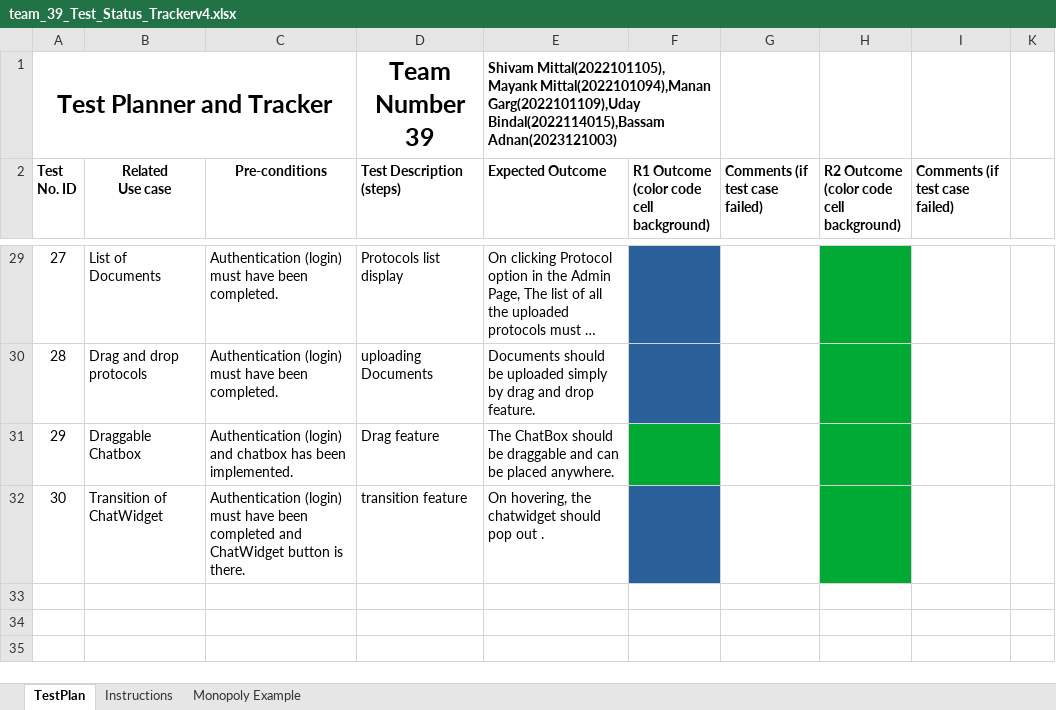
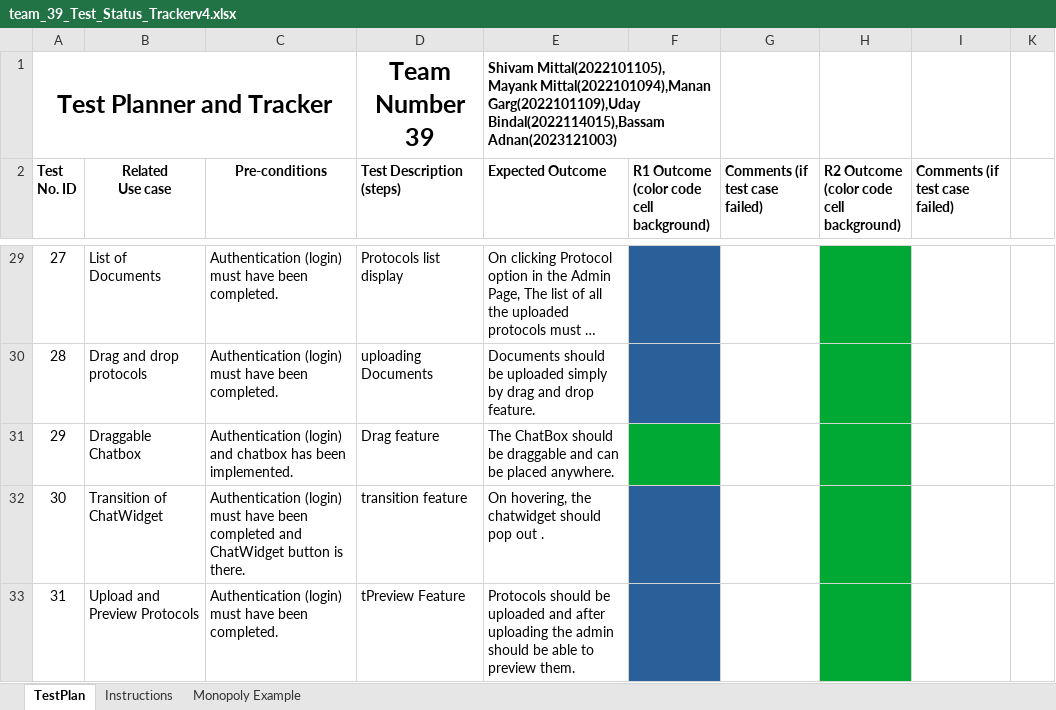
Before and after one commit to mittalshivam2709/Doctor-Assist, an Excel workbook: docs/team_39_Test_Status_Trackerv4.xlsx, sheet TestPlan, drawn as a sheet; only a part is shown, gaps mark what is left out; long unchanged cells end in …; values as stored, in another font and other column widths than the file's, no borders; the diff names each change by its address in the sheet, - before the commit and + after, or states it on an @@ line.

Commit message:
v4_updated

```diff
--- a/docs/team_39_Test_Status_Trackerv4.xlsx (sheet TestPlan)
+++ b/docs/team_39_Test_Status_Trackerv4.xlsx (sheet TestPlan)
+row 33: 31 | Upload and Preview Protocols | Authentication (login) must have been completed. | tPreview Feature | Protocols should be uploaded and after uploading the admin should be able to preview them.
```
